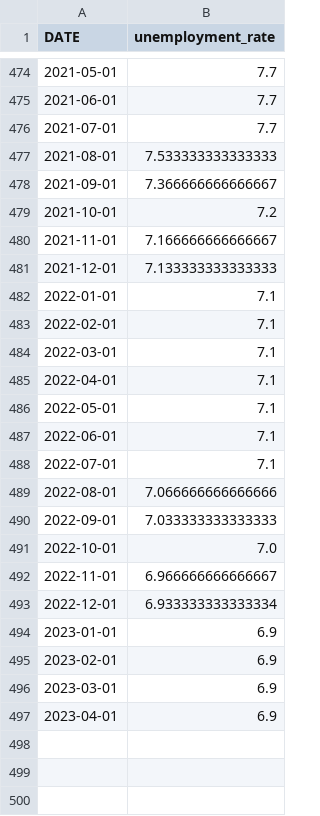
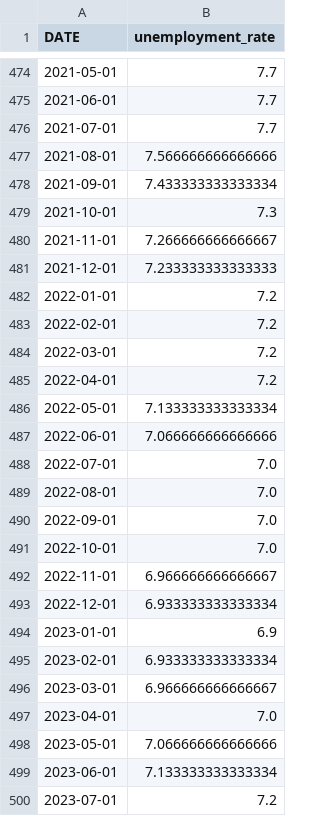
Before and after one commit to MathieuGir/Python_Debt_regression, a CSV file: datas/unemployment_rate_mensual.csv, drawn as a sheet; only a part is shown, gaps mark what is left out; the diff covers the shown part only.

```diff
--- a/datas/unemployment_rate_mensual.csv
+++ b/datas/unemployment_rate_mensual.csv
@@ -476,16 +476,16 @@ DATE,unemployment_rate
 2021-07-01,7.7
-2021-08-01,7.533333333333333
-2021-09-01,7.366666666666667
-2021-10-01,7.2
-2021-11-01,7.166666666666667
-2021-12-01,7.133333333333333
-2022-01-01,7.1
-2022-02-01,7.1
-2022-03-01,7.1
-2022-04-01,7.1
-2022-05-01,7.1
-2022-06-01,7.1
-2022-07-01,7.1
-2022-08-01,7.066666666666666
-2022-09-01,7.033333333333333
+2021-08-01,7.566666666666666
+2021-09-01,7.433333333333334
+2021-10-01,7.3
+2021-11-01,7.266666666666667
+2021-12-01,7.233333333333333
+2022-01-01,7.2
+2022-02-01,7.2
+2022-03-01,7.2
+2022-04-01,7.2
+2022-05-01,7.133333333333334
+2022-06-01,7.066666666666666
+2022-07-01,7.0
+2022-08-01,7.0
+2022-09-01,7.0
 2022-10-01,7.0
@@ -494,4 +494,7 @@ DATE,unemployment_rate
 2023-01-01,6.9
-2023-02-01,6.9
-2023-03-01,6.9
-2023-04-01,6.9
+2023-02-01,6.933333333333334
+2023-03-01,6.966666666666667
+2023-04-01,7.0
+2023-05-01,7.066666666666666
+2023-06-01,7.133333333333334
+2023-07-01,7.2
```
Also changed, not shown: 18 edited cells elsewhere in this file, 5 other files.
